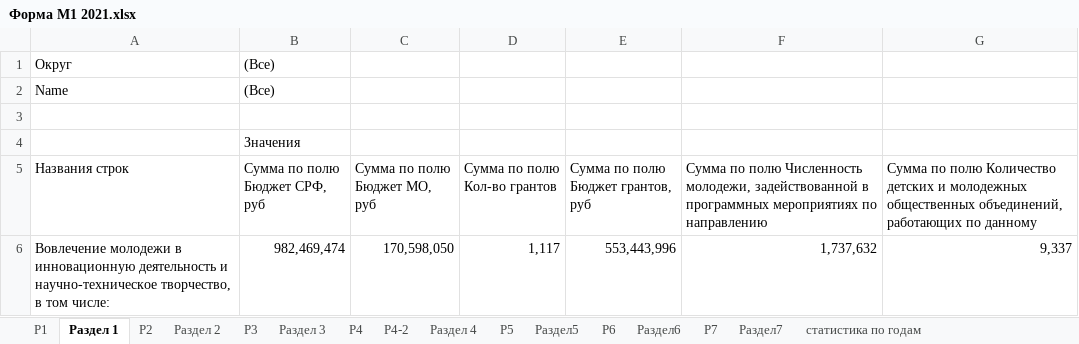
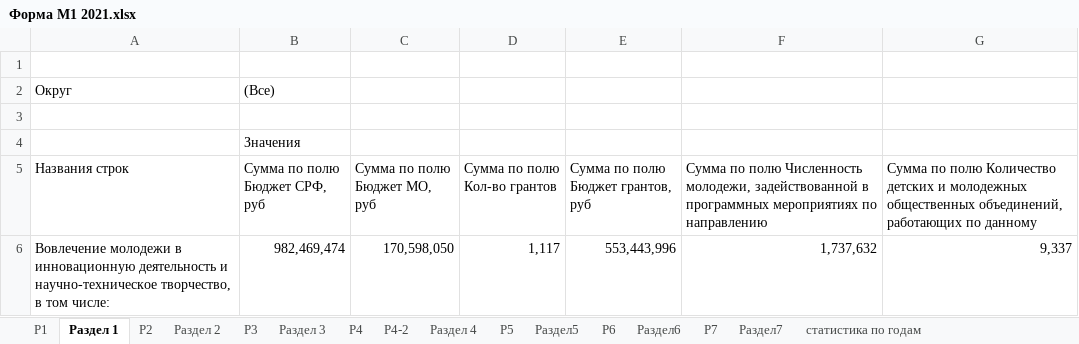
Before and after one commit to maxxxims/DashBoard, an Excel workbook: data/Форма М1 2021.xlsx, sheet Раздел 1, drawn as a sheet; only a part is shown; values as stored, in another font and other column widths than the file's, no borders; removed rows and columns are numbered as before the commit, all else as after; the diff names each change by its address in the sheet, - before the commit and + after, or states it on an @@ line.

```diff
--- a/data/Форма М1 2021.xlsx (sheet Раздел 1)
+++ b/data/Форма М1 2021.xlsx (sheet Раздел 1)
+row 1: (empty)
-row 2: Name | (Все)
```
Also changed, not shown: sheet Р2, sheet Раздел 2, sheet Раздел 4, 3 other files.
